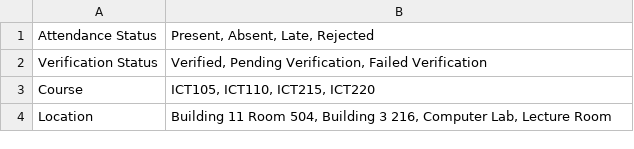
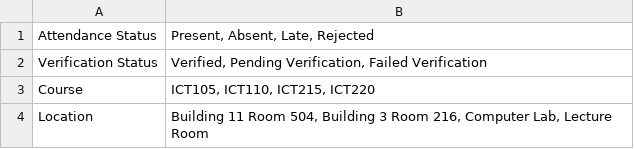
Before and after one commit to itsrosalyn/ICT105-TechTitans-MVP, a CSV file: data/qr-attendance-status-categories.csv, drawn as a sheet.

Commit message:
Update qr-attendance-status-categories.csv

```diff
--- a/data/qr-attendance-status-categories.csv
+++ b/data/qr-attendance-status-categories.csv
@@ -3,2 +3,2 @@
 "Course","ICT105, ICT110, ICT215, ICT220"
-"Location","Building 11 Room 504, Building 3 216, Computer Lab, Lecture Room"
+"Location","Building 11 Room 504, Building 3 Room 216, Computer Lab, Lecture Room"
```
